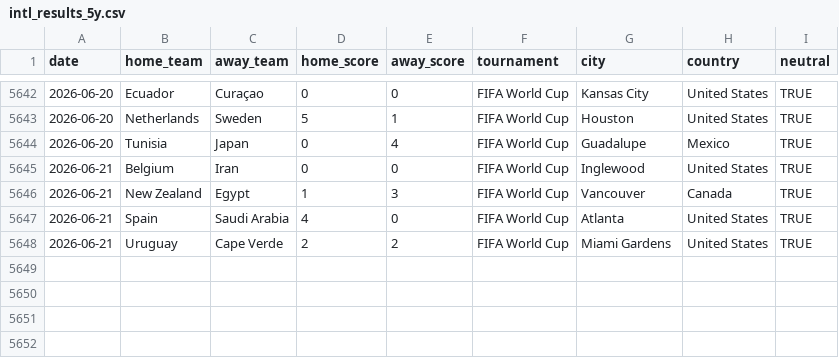
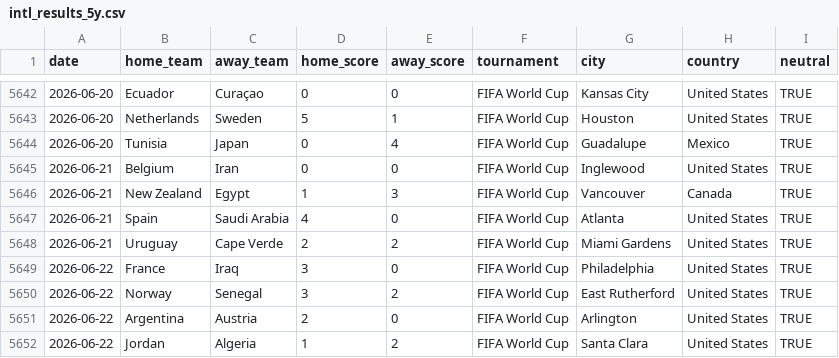
Before and after one commit to Gvieyrad/oraculo---bot, a CSV file: wc2026/intl_results_5y.csv, drawn as a sheet; only a part is shown, gaps mark what is left out; the diff names each change by its address in the sheet, - before the commit and + after, or states it on an @@ line.

```diff
--- a/wc2026/intl_results_5y.csv
+++ b/wc2026/intl_results_5y.csv
+row 5649: 2026-06-22 | France | Iraq | 3 | 0 | FIFA World Cup | Philadelphia | United States | TRUE
+row 5650: 2026-06-22 | Norway | Senegal | 3 | 2 | FIFA World Cup | East Rutherford | United States | TRUE
+row 5651: 2026-06-22 | Argentina | Austria | 2 | 0 | FIFA World Cup | Arlington | United States | TRUE
+row 5652: 2026-06-22 | Jordan | Algeria | 1 | 2 | FIFA World Cup | Santa Clara | United States | TRUE
```
Also changed, not shown: 7 other files.
